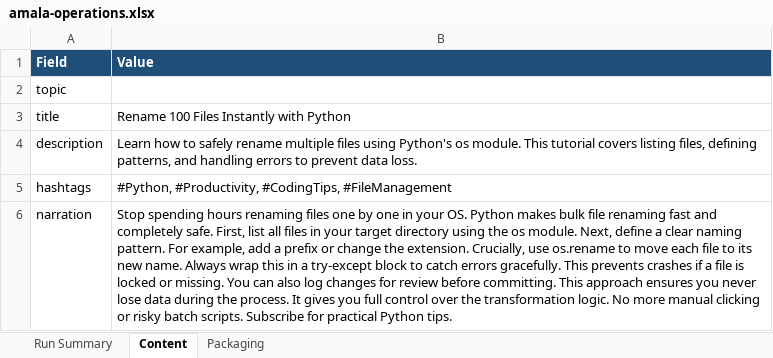
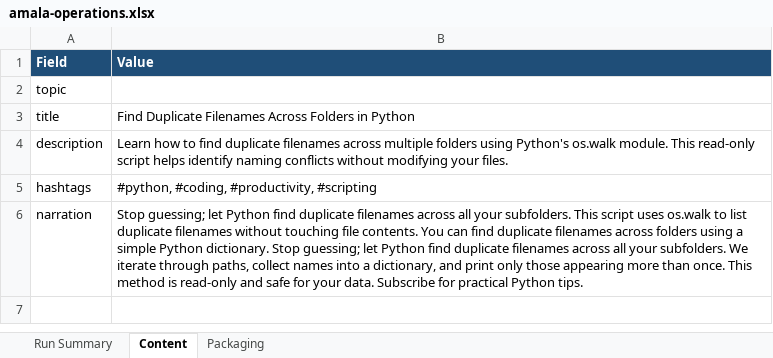
Before and after one commit to amalraj020-a11y/automated-YT-operations, an Excel workbook: reports/latest/amala-operations.xlsx, sheet Content, drawn as a sheet; values as stored, in another font and other column widths than the file's, no borders; the diff names each change by its address in the sheet, - before the commit and + after, or states it on an @@ line.

```diff
--- a/reports/latest/amala-operations.xlsx (sheet Content)
+++ b/reports/latest/amala-operations.xlsx (sheet Content)
-B3 (Value): Rename 100 Files Instantly with Python
+B3 (Value): Find Duplicate Filenames Across Folders in Python
-B4 (Value): …how to safely rename multiple files using Python's os module. This tutorial covers listing files, defining patterns, and handling errors to prevent data loss.
+B4 (Value): …how to find duplicate filenames across multiple folders using Python's os.walk module. This read-only script helps identify naming conflicts without modifying your files.
-B5 (Value): #Python, #Productivity, #CodingTips, #FileManagement
+B5 (Value): #python, #coding, #productivity, #scripting
-B6 (Value): Stop spending hours renaming files one by one in your OS. Python makes bulk file renaming fast and completely safe. First, list all files in your target directory using the os module. Next, define a clear naming pattern. For example, add a prefix or change the extension. Crucially, use os.rename to move each file to its new name. Always wrap this in a try-except block to catch errors gracefully. This prevents crashes if a file is locked or missing. You can also log changes for review before committing. This approach ensures you never lose data during the process. It gives you full control over the transformation logic. No more manual clicking or risky batch scripts. Subscribe for…
+B6 (Value): Stop guessing; let Python find duplicate filenames across all your subfolders. This script uses os.walk to list duplicate filenames without touching file contents. You can find duplicate filenames across folders using a simple Python dictionary. Stop guessing; let Python find duplicate filenames across all your subfolders. We iterate through paths, collect names into a dictionary, and print only those appearing more than once. This method is read-only and safe for your data. Subscribe for…
```
Also changed, not shown: sheet Run Summary, sheet Packaging.
